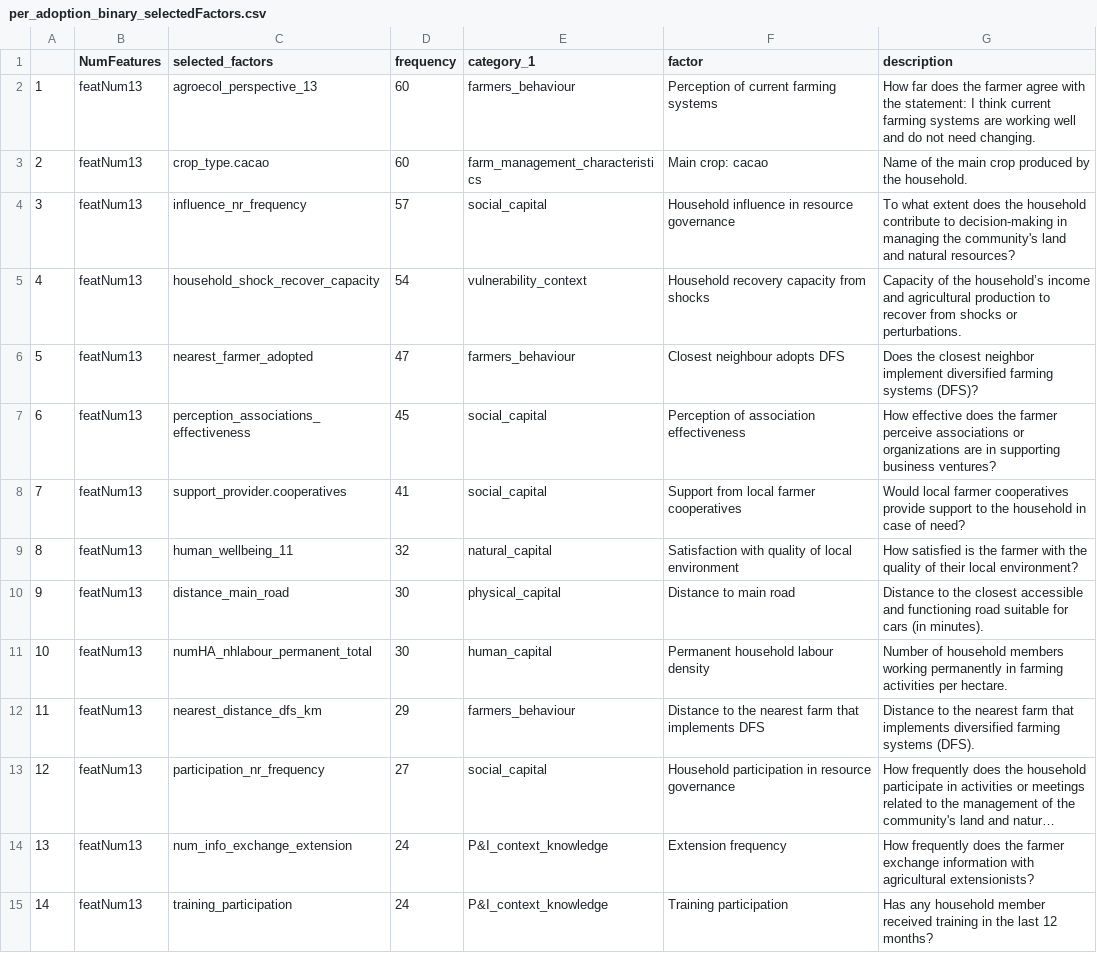
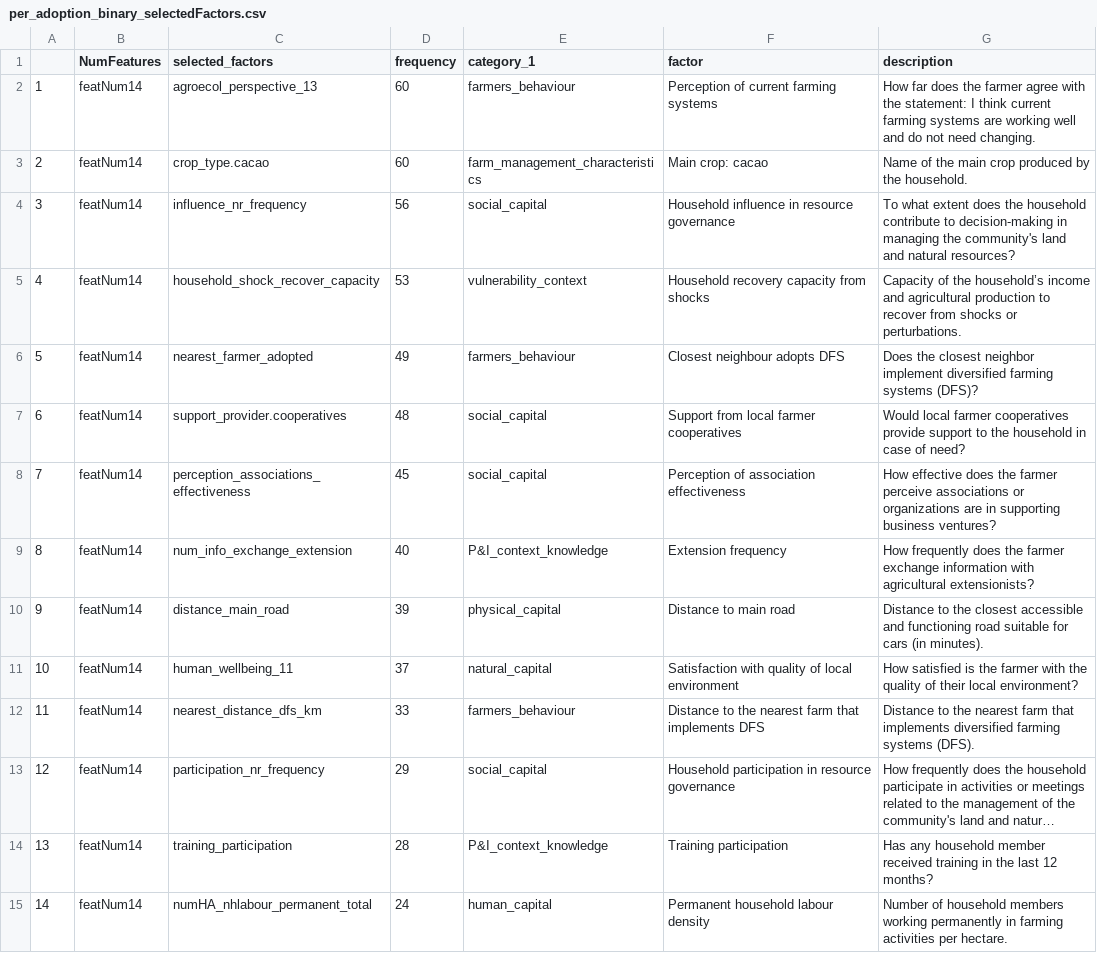
Before and after one commit to andreacsanchezb10/HOLPA_factors_influencing_adoption_dfs, a CSV file: results/direct/per_adoption_binary_selectedFactors.csv, drawn as a sheet; long unchanged cells end in …; the diff names each change by its address in the sheet, - before the commit and + after, or states it on an @@ line.

```diff
--- a/results/direct/per_adoption_binary_selectedFactors.csv
+++ b/results/direct/per_adoption_binary_selectedFactors.csv
-B2:B15 (NumFeatures): featNum13
+B2:B15 (NumFeatures): featNum14
-D4 (frequency): 57
+D4 (frequency): 56
-D5 (frequency): 54
+D5 (frequency): 53
-D6 (frequency): 47
+D6 (frequency): 49
-C7 (selected_factors): perception_associations_effectiveness
+C7 (selected_factors): support_provider.cooperatives
-D7 (frequency): 45
+D7 (frequency): 48
-F7 (factor): Perception of association effectiveness
+F7 (factor): Support from local farmer cooperatives
-G7 (description): How effective does the farmer perceive associations or organizations are in supporting business ventures?
+G7 (description): Would local farmer cooperatives provide support to the household in case of need?
-C8 (selected_factors): support_provider.cooperatives
+C8 (selected_factors): perception_associations_effectiveness
-D8 (frequency): 41
+D8 (frequency): 45
-F8 (factor): Support from local farmer cooperatives
+F8 (factor): Perception of association effectiveness
-G8 (description): Would local farmer cooperatives provide support to the household in case of need?
+G8 (description): How effective does the farmer perceive associations or organizations are in supporting business ventures?
-C9 (selected_factors): human_wellbeing_11
+C9 (selected_factors): num_info_exchange_extension
-D9 (frequency): 32
+D9 (frequency): 40
-E9 (category_1): natural_capital
+E9 (category_1): P&I_context_knowledge
-F9 (factor): Satisfaction with quality of local environment
+F9 (factor): Extension frequency
-G9 (description): How satisfied is the farmer with the quality of their local environment?
+G9 (description): How frequently does the farmer exchange information with agricultural extensionists?
-D10 (frequency): 30
+D10 (frequency): 39
-C11 (selected_factors): numHA_nhlabour_permanent_total
+C11 (selected_factors): human_wellbeing_11
-D11 (frequency): 30
+D11 (frequency): 37
-E11 (category_1): human_capital
+E11 (category_1): natural_capital
-F11 (factor): Permanent household labour density
+F11 (factor): Satisfaction with quality of local environment
-G11 (description): Number of household members working permanently in farming activities per hectare.
+G11 (description): How satisfied is the farmer with the quality of their local environment?
-D12 (frequency): 29
+D12 (frequency): 33
-D13 (frequency): 27
+D13 (frequency): 29
-C14 (selected_factors): num_info_exchange_extension
+C14 (selected_factors): training_participation
-D14 (frequency): 24
+D14 (frequency): 28
-F14 (factor): Extension frequency
+F14 (factor): Training participation
-G14 (description): How frequently does the farmer exchange information with agricultural extensionists?
+G14 (description): Has any household member received training in the last 12 months?
-C15 (selected_factors): training_participation
+C15 (selected_factors): numHA_nhlabour_permanent_total
-E15 (category_1): P&I_context_knowledge
+E15 (category_1): human_capital
-F15 (factor): Training participation
+F15 (factor): Permanent household labour density
-G15 (description): Has any household member received training in the last 12 months?
+G15 (description): Number of household members working permanently in farming activities per hectare.
```
Also changed, not shown: per_data_logistic_regression_direct.csv, results/direct/per_data_adoption_binary_selectedFactors.csv, 6 other files.
